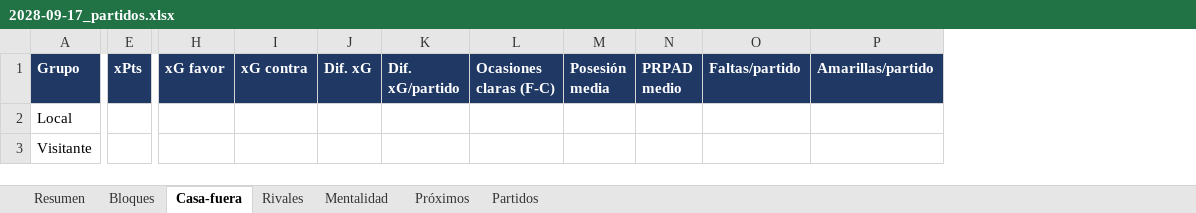
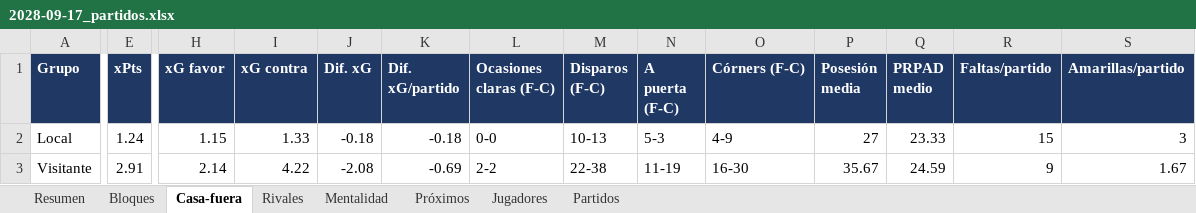
Before and after one commit to Antoniocapi/Antoniocapi, an Excel workbook: informes/2028-09-17_partidos.xlsx, sheet Casa-fuera, drawn as a sheet; only a part is shown, gaps mark what is left out; values as stored, in another font and other column widths than the file's, no borders; addresses are those after the commit; the diff names each change by its address in the sheet, - before the commit and + after, or states it on an @@ line.

```diff
--- a/informes/2028-09-17_partidos.xlsx (sheet Casa-fuera)
+++ b/informes/2028-09-17_partidos.xlsx (sheet Casa-fuera)
+sheet tab: Jugadores
+column M (Disparos (F-C)), rows 2-3: 10-13 | 22-38
+column N (A puerta (F-C)), rows 2-3: 5-3 | 11-19
+column O (Córners (F-C)), rows 2-3: 4-9 | 16-30
-E2 (xPts): (empty)
+E2 (xPts): 1.24
-H2 (xG favor): (empty)
+H2 (xG favor): 1.15
-I2 (xG contra): (empty)
+I2 (xG contra): 1.33
-J2 (Dif. xG): (empty)
+J2 (Dif. xG): -0.18
-K2 (Dif. xG/partido): (empty)
+K2 (Dif. xG/partido): -0.18
-L2 (Ocasiones claras (F-C)): (empty)
+L2 (Ocasiones claras (F-C)): 0-0
-P2 (Posesión media): (empty)
+P2 (Posesión media): 27
-Q2 (PRPAD medio): (empty)
+Q2 (PRPAD medio): 23.33
-R2 (Faltas/partido): (empty)
+R2 (Faltas/partido): 15
-S2 (Amarillas/partido): (empty)
+S2 (Amarillas/partido): 3
-E3 (xPts): (empty)
+E3 (xPts): 2.91
-H3 (xG favor): (empty)
+H3 (xG favor): 2.14
-I3 (xG contra): (empty)
+I3 (xG contra): 4.22
-J3 (Dif. xG): (empty)
+J3 (Dif. xG): -2.08
-K3 (Dif. xG/partido): (empty)
+K3 (Dif. xG/partido): -0.69
-L3 (Ocasiones claras (F-C)): (empty)
+L3 (Ocasiones claras (F-C)): 2-2
-P3 (Posesión media): (empty)
+P3 (Posesión media): 35.67
-Q3 (PRPAD medio): (empty)
+Q3 (PRPAD medio): 24.59
-R3 (Faltas/partido): (empty)
+R3 (Faltas/partido): 9
-S3 (Amarillas/partido): (empty)
+S3 (Amarillas/partido): 1.67
```
Also changed, not shown: sheet Rivales, sheet Bloques, sheet Mentalidad, sheet Partidos, sheet Resumen, informes/2028-09-18_cantera.xlsx, informes/2028-09-18_contratos.xlsx, 18 other files.
